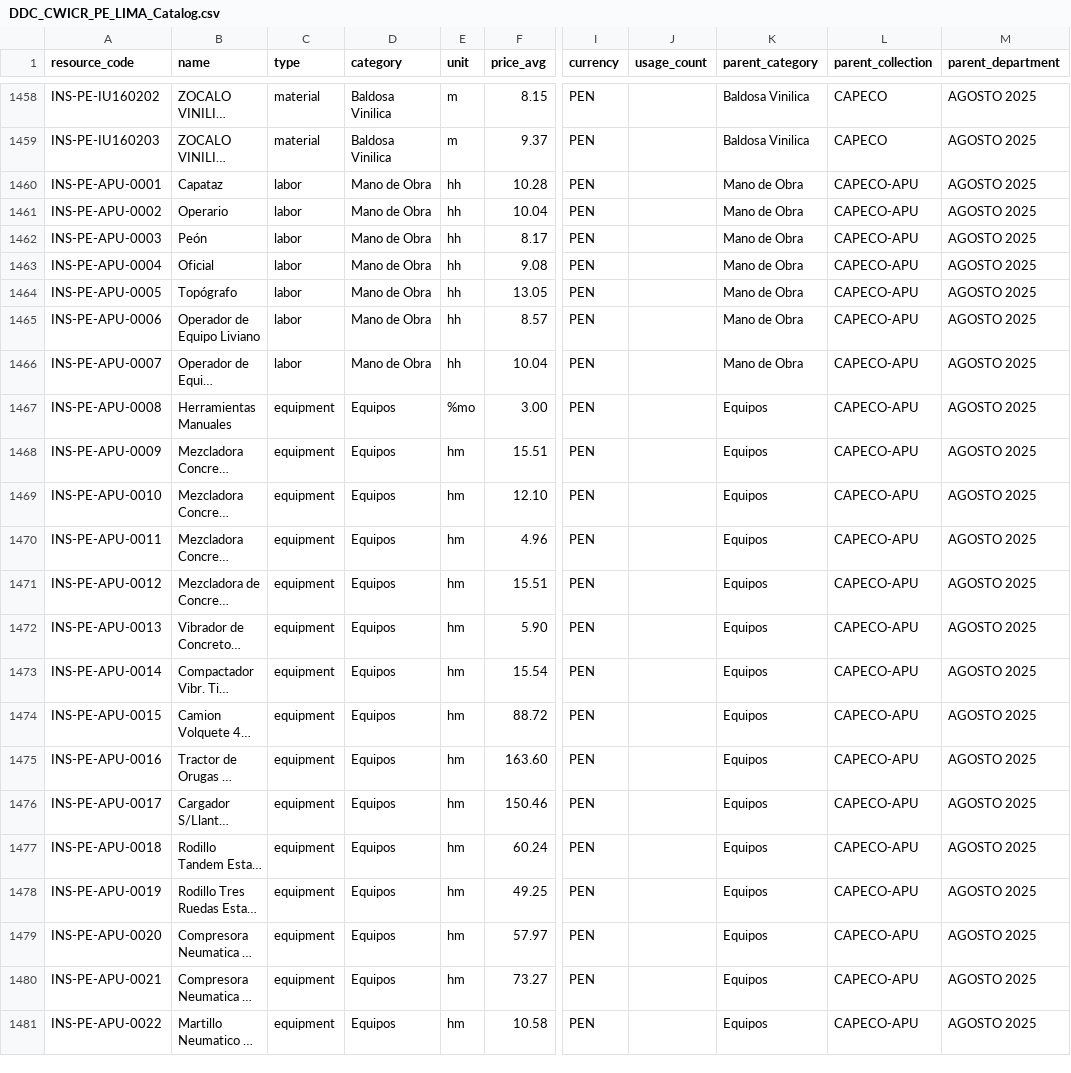
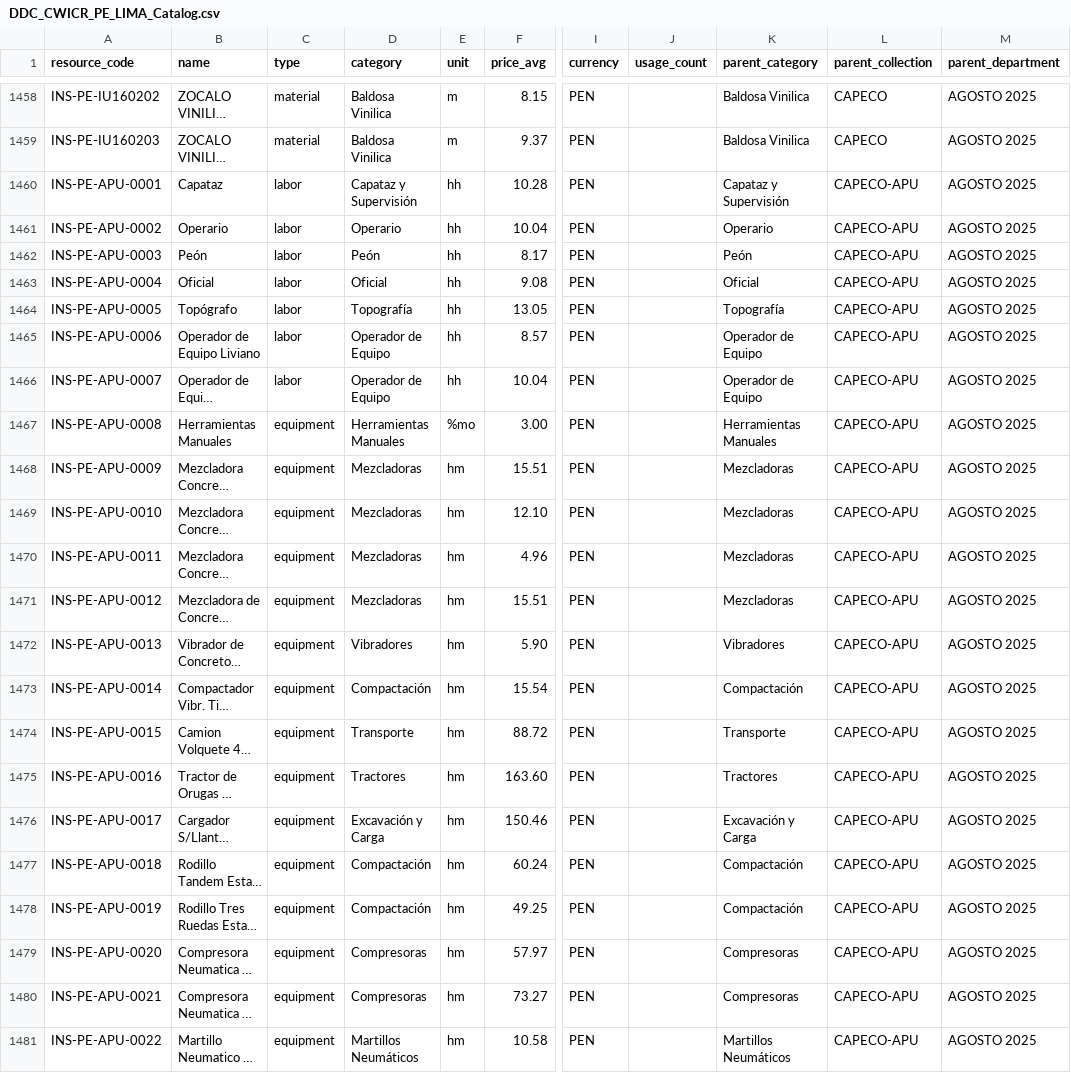
Before and after one commit to CMEDUCATIVA/catalogo_peru, a CSV file: PE___DDC_CWICR/DDC_CWICR_PE_LIMA_Catalog.csv, drawn as a sheet; only a part is shown, gaps mark what is left out; long unchanged cells end in …; the diff covers the shown part only; the diff names each change by its address in the sheet, - before the commit and + after, or states it on an @@ line.

Commit message:
Labor y Equipment con subcategorias especificas (38 categorias total)

```diff
--- a/PE___DDC_CWICR/DDC_CWICR_PE_LIMA_Catalog.csv
+++ b/PE___DDC_CWICR/DDC_CWICR_PE_LIMA_Catalog.csv
-D1460 (category): Mano de Obra
+D1460 (category): Capataz y Supervisión
-K1460 (parent_category): Mano de Obra
+K1460 (parent_category): Capataz y Supervisión
-D1461 (category): Mano de Obra
+D1461 (category): Operario
-K1461 (parent_category): Mano de Obra
+K1461 (parent_category): Operario
-D1462 (category): Mano de Obra
+D1462 (category): Peón
-K1462 (parent_category): Mano de Obra
+K1462 (parent_category): Peón
-D1463 (category): Mano de Obra
+D1463 (category): Oficial
-K1463 (parent_category): Mano de Obra
+K1463 (parent_category): Oficial
-D1464 (category): Mano de Obra
+D1464 (category): Topografía
-K1464 (parent_category): Mano de Obra
+K1464 (parent_category): Topografía
-D1465:D1466 (category): Mano de Obra
+D1465:D1466 (category): Operador de Equipo
-K1465:K1466 (parent_category): Mano de Obra
+K1465:K1466 (parent_category): Operador de Equipo
-D1467 (category): Equipos
+D1467 (category): Herramientas Manuales
-K1467 (parent_category): Equipos
+K1467 (parent_category): Herramientas Manuales
-D1468:D1471 (category): Equipos
+D1468:D1471 (category): Mezcladoras
-K1468:K1471 (parent_category): Equipos
+K1468:K1471 (parent_category): Mezcladoras
-D1472 (category): Equipos
+D1472 (category): Vibradores
-K1472 (parent_category): Equipos
+K1472 (parent_category): Vibradores
-D1473 (category): Equipos
+D1473 (category): Compactación
-K1473 (parent_category): Equipos
+K1473 (parent_category): Compactación
-D1474 (category): Equipos
+D1474 (category): Transporte
-K1474 (parent_category): Equipos
+K1474 (parent_category): Transporte
-D1475 (category): Equipos
+D1475 (category): Tractores
-K1475 (parent_category): Equipos
+K1475 (parent_category): Tractores
-D1476 (category): Equipos
+D1476 (category): Excavación y Carga
-K1476 (parent_category): Equipos
+K1476 (parent_category): Excavación y Carga
-D1477:D1478 (category): Equipos
+D1477:D1478 (category): Compactación
-K1477:K1478 (parent_category): Equipos
+K1477:K1478 (parent_category): Compactación
-D1479:D1480 (category): Equipos
+D1479:D1480 (category): Compresoras
-K1479:K1480 (parent_category): Equipos
+K1479:K1480 (parent_category): Compresoras
-D1481 (category): Equipos
+D1481 (category): Martillos Neumáticos
-K1481 (parent_category): Equipos
+K1481 (parent_category): Martillos Neumáticos
```
Also changed, not shown: 22 edited cells elsewhere in this file.
